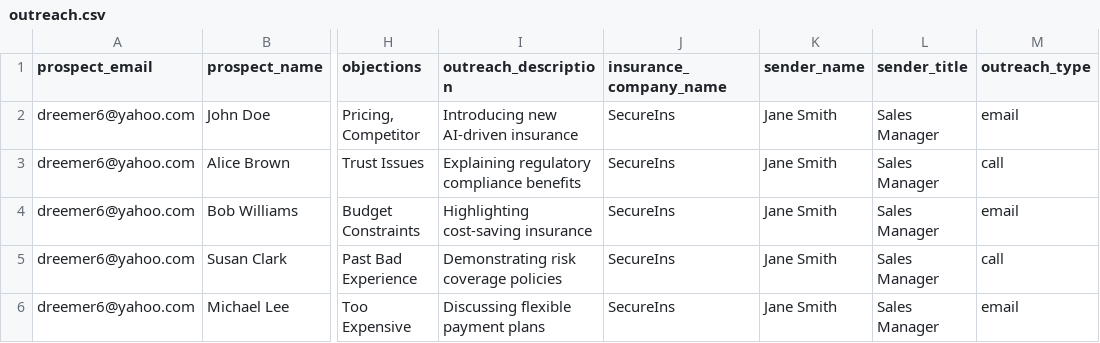
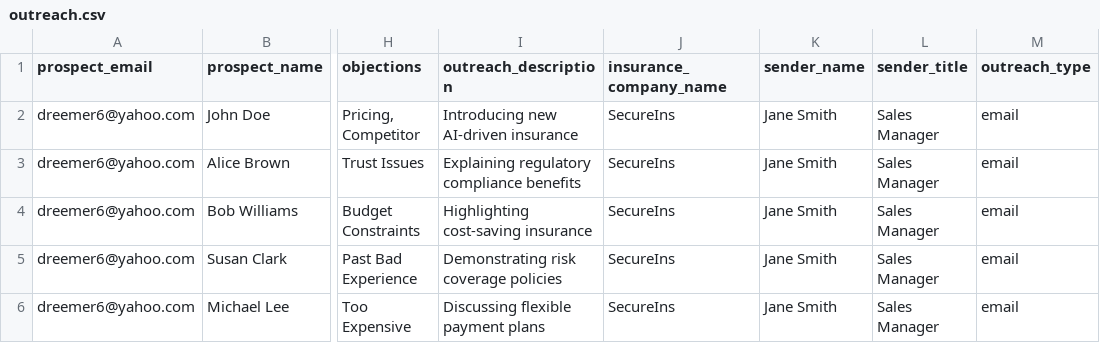
Before and after one commit to uche-madu/gamma-cold-chain, a CSV file: app/outreach.csv, drawn as a sheet; only a part is shown, gaps mark what is left out; the diff names each change by its address in the sheet, - before the commit and + after, or states it on an @@ line.

```diff
--- a/app/outreach.csv
+++ b/app/outreach.csv
-M3 (outreach_type): call
+M3 (outreach_type): email
-M5 (outreach_type): call
+M5 (outreach_type): email
```
Also changed, not shown: uploads/processed_outreach.csv, 7 other files.
